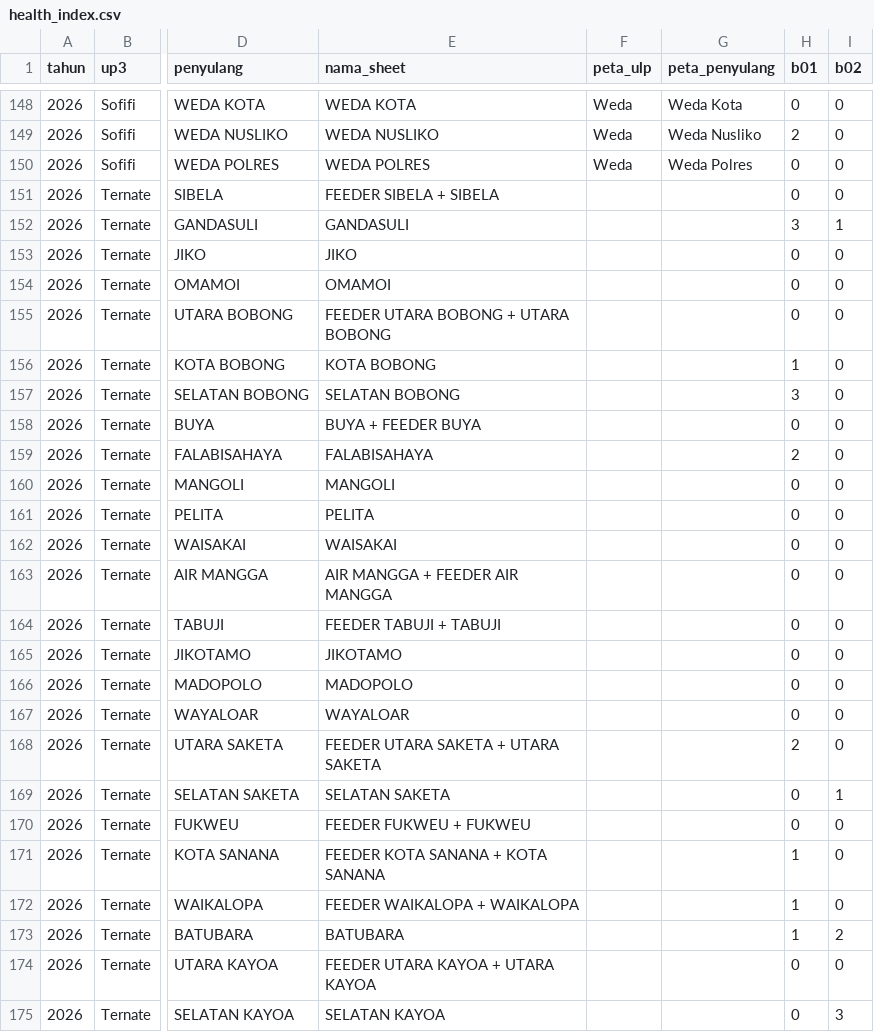
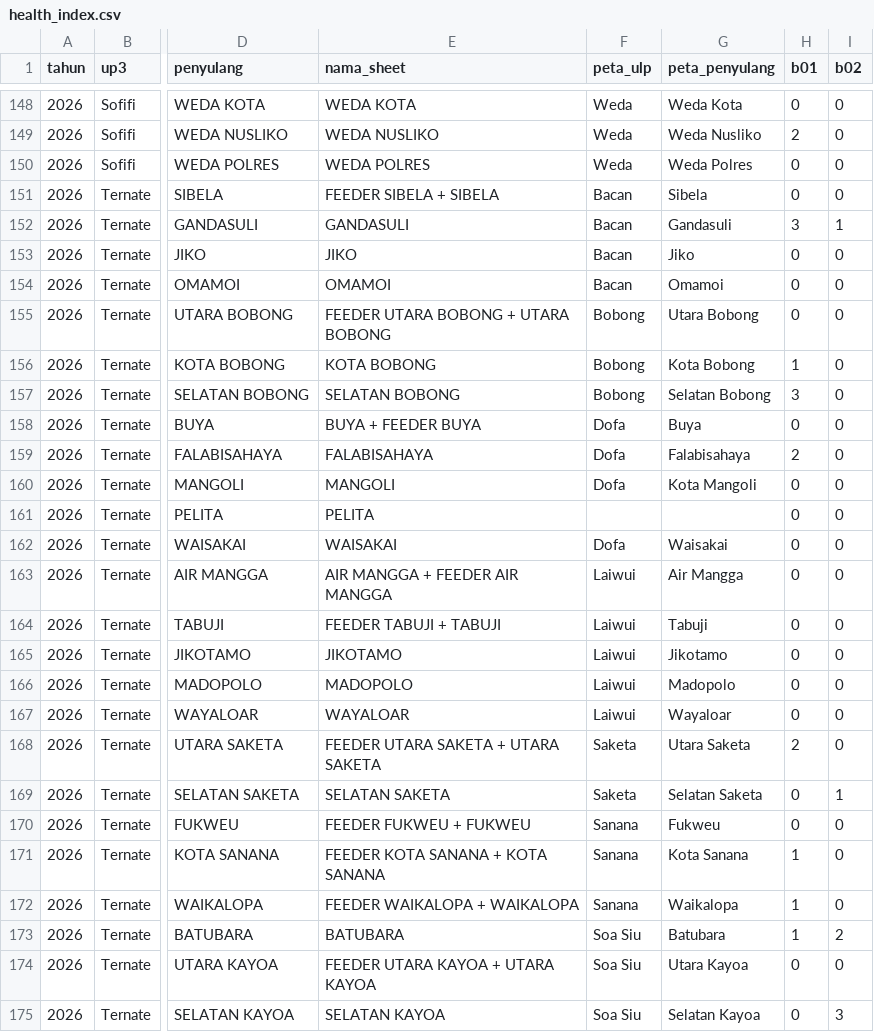
Before and after one commit to zuhal99/Dashboard-TND-UIW-MMU, a CSV file: data/health_index.csv, drawn as a sheet; only a part is shown, gaps mark what is left out; the diff covers the shown part only; the diff names each change by its address in the sheet, - before the commit and + after, or states it on an @@ line.

```diff
--- a/data/health_index.csv
+++ b/data/health_index.csv
-F151:F154 (peta_ulp): (empty)
+F151:F154 (peta_ulp): Bacan
-G151 (peta_penyulang): (empty)
+G151 (peta_penyulang): Sibela
-G152 (peta_penyulang): (empty)
+G152 (peta_penyulang): Gandasuli
-G153 (peta_penyulang): (empty)
+G153 (peta_penyulang): Jiko
-G154 (peta_penyulang): (empty)
+G154 (peta_penyulang): Omamoi
-F155:F157 (peta_ulp): (empty)
+F155:F157 (peta_ulp): Bobong
-G155 (peta_penyulang): (empty)
+G155 (peta_penyulang): Utara Bobong
-G156 (peta_penyulang): (empty)
+G156 (peta_penyulang): Kota Bobong
-G157 (peta_penyulang): (empty)
+G157 (peta_penyulang): Selatan Bobong
-F158:F160 (peta_ulp): (empty)
+F158:F160 (peta_ulp): Dofa
-G158 (peta_penyulang): (empty)
+G158 (peta_penyulang): Buya
-G159 (peta_penyulang): (empty)
+G159 (peta_penyulang): Falabisahaya
-G160 (peta_penyulang): (empty)
+G160 (peta_penyulang): Kota Mangoli
-F162 (peta_ulp): (empty)
+F162 (peta_ulp): Dofa
-G162 (peta_penyulang): (empty)
+G162 (peta_penyulang): Waisakai
-F163:F167 (peta_ulp): (empty)
+F163:F167 (peta_ulp): Laiwui
-G163 (peta_penyulang): (empty)
+G163 (peta_penyulang): Air Mangga
-G164 (peta_penyulang): (empty)
+G164 (peta_penyulang): Tabuji
-G165 (peta_penyulang): (empty)
+G165 (peta_penyulang): Jikotamo
-G166 (peta_penyulang): (empty)
+G166 (peta_penyulang): Madopolo
-G167 (peta_penyulang): (empty)
+G167 (peta_penyulang): Wayaloar
-F168:F169 (peta_ulp): (empty)
+F168:F169 (peta_ulp): Saketa
-G168 (peta_penyulang): (empty)
+G168 (peta_penyulang): Utara Saketa
-G169 (peta_penyulang): (empty)
+G169 (peta_penyulang): Selatan Saketa
-F170:F172 (peta_ulp): (empty)
+F170:F172 (peta_ulp): Sanana
-G170 (peta_penyulang): (empty)
+G170 (peta_penyulang): Fukweu
-G171 (peta_penyulang): (empty)
+G171 (peta_penyulang): Kota Sanana
-G172 (peta_penyulang): (empty)
+G172 (peta_penyulang): Waikalopa
-F173:F175 (peta_ulp): (empty)
+F173:F175 (peta_ulp): Soa Siu
-G173 (peta_penyulang): (empty)
+G173 (peta_penyulang): Batubara
-G174 (peta_penyulang): (empty)
+G174 (peta_penyulang): Utara Kayoa
-G175 (peta_penyulang): (empty)
+G175 (peta_penyulang): Selatan Kayoa
```
Also changed, not shown: 14 edited cells elsewhere in this file, data/gis_rekap.csv, 16 other files.
